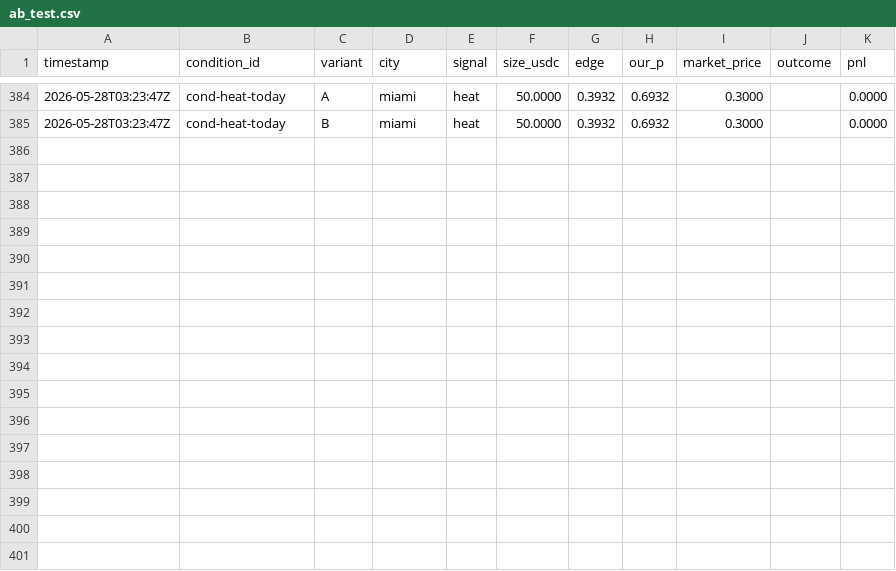
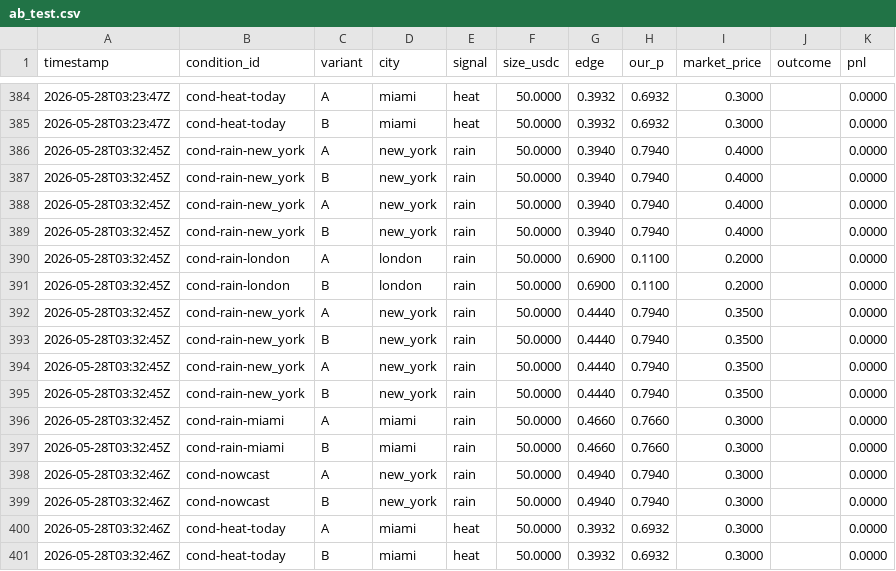
Before and after one commit to devher0/polymarket-weather-bot, a CSV file: internal/strategy/data/ab_test.csv, drawn as a sheet; only a part is shown, gaps mark what is left out; the diff names each change by its address in the sheet, - before the commit and + after, or states it on an @@ line.

```diff
--- a/internal/strategy/data/ab_test.csv
+++ b/internal/strategy/data/ab_test.csv
+row 386: 2026-05-28T03:32:45Z | cond-rain-new_york | A | new_york | rain | 50.0000 | 0.3940 | 0.7940 | 0.4000 |  | 0.0000
+row 387: 2026-05-28T03:32:45Z | cond-rain-new_york | B | new_york | rain | 50.0000 | 0.3940 | 0.7940 | 0.4000 |  | 0.0000
+row 388: 2026-05-28T03:32:45Z | cond-rain-new_york | A | new_york | rain | 50.0000 | 0.3940 | 0.7940 | 0.4000 |  | 0.0000
+row 389: 2026-05-28T03:32:45Z | cond-rain-new_york | B | new_york | rain | 50.0000 | 0.3940 | 0.7940 | 0.4000 |  | 0.0000
+row 390: 2026-05-28T03:32:45Z | cond-rain-london | A | london | rain | 50.0000 | 0.6900 | 0.1100 | 0.2000 |  | 0.0000
+row 391: 2026-05-28T03:32:45Z | cond-rain-london | B | london | rain | 50.0000 | 0.6900 | 0.1100 | 0.2000 |  | 0.0000
+row 392: 2026-05-28T03:32:45Z | cond-rain-new_york | A | new_york | rain | 50.0000 | 0.4440 | 0.7940 | 0.3500 |  | 0.0000
+row 393: 2026-05-28T03:32:45Z | cond-rain-new_york | B | new_york | rain | 50.0000 | 0.4440 | 0.7940 | 0.3500 |  | 0.0000
+row 394: 2026-05-28T03:32:45Z | cond-rain-new_york | A | new_york | rain | 50.0000 | 0.4440 | 0.7940 | 0.3500 |  | 0.0000
+row 395: 2026-05-28T03:32:45Z | cond-rain-new_york | B | new_york | rain | 50.0000 | 0.4440 | 0.7940 | 0.3500 |  | 0.0000
+row 396: 2026-05-28T03:32:45Z | cond-rain-miami | A | miami | rain | 50.0000 | 0.4660 | 0.7660 | 0.3000 |  | 0.0000
+row 397: 2026-05-28T03:32:45Z | cond-rain-miami | B | miami | rain | 50.0000 | 0.4660 | 0.7660 | 0.3000 |  | 0.0000
+row 398: 2026-05-28T03:32:46Z | cond-nowcast | A | new_york | rain | 50.0000 | 0.4940 | 0.7940 | 0.3000 |  | 0.0000
+row 399: 2026-05-28T03:32:46Z | cond-nowcast | B | new_york | rain | 50.0000 | 0.4940 | 0.7940 | 0.3000 |  | 0.0000
+row 400: 2026-05-28T03:32:46Z | cond-heat-today | A | miami | heat | 50.0000 | 0.3932 | 0.6932 | 0.3000 |  | 0.0000
+row 401: 2026-05-28T03:32:46Z | cond-heat-today | B | miami | heat | 50.0000 | 0.3932 | 0.6932 | 0.3000 |  | 0.0000
```
Also changed, not shown: 8 other files.
